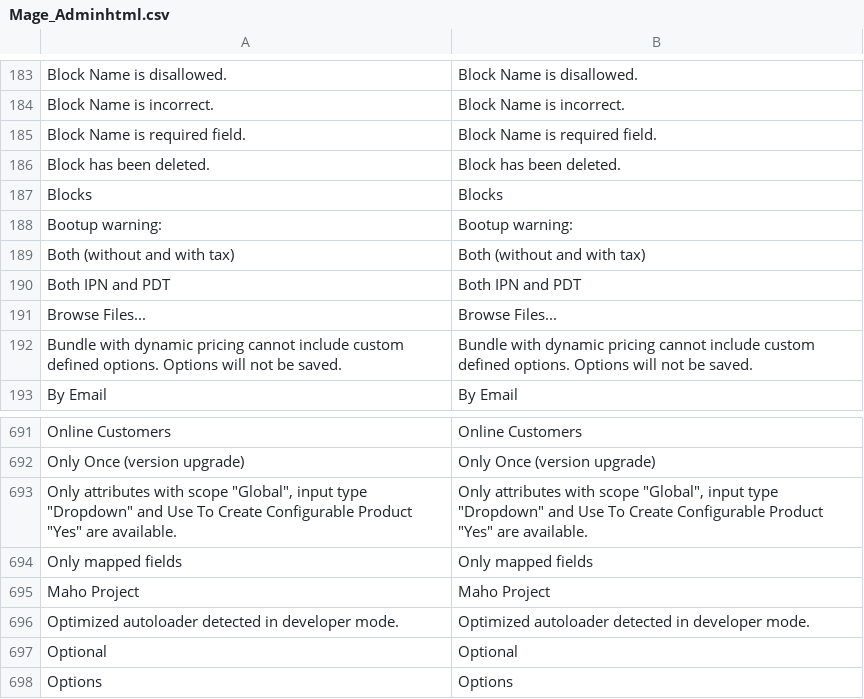
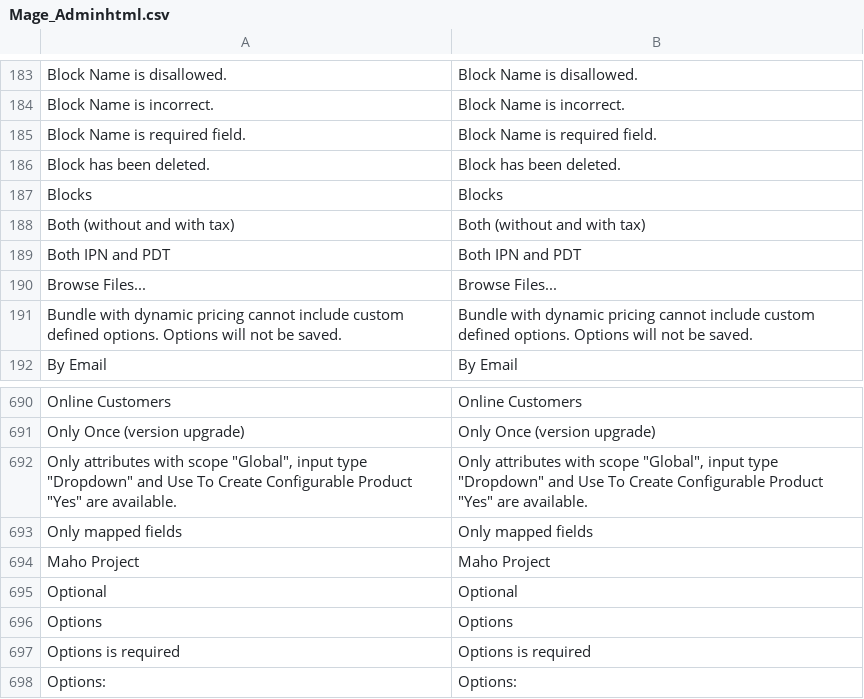
Before and after one commit to MahoCommerce/maho, a CSV file: app/locale/en_US/Mage_Adminhtml.csv, drawn as a sheet; only a part is shown, gaps mark what is left out; the shorter side is filled out with more unchanged rows; the diff names each change by its address in the sheet, - before the commit and + after, or states it on an @@ line.

Commit message:
Remove developer translations

```diff
--- a/app/locale/en_US/Mage_Adminhtml.csv
+++ b/app/locale/en_US/Mage_Adminhtml.csv
-row 188: Bootup warning: | Bootup warning:
-row 696: Optimized autoloader detected in developer mode. | Optimized autoloader detected in developer mode.
```
Also changed, not shown: 1 other file.
